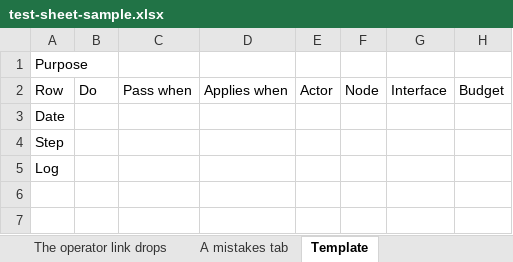
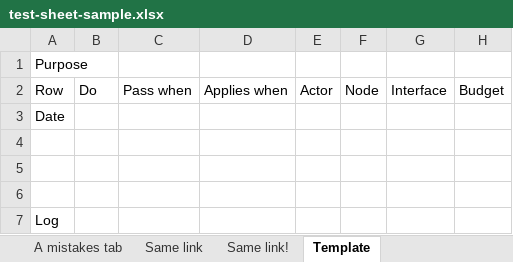
Before and after one commit to STAR-Robotics-Team/starrt-luna-software, an Excel workbook: scripts/test-sheet-sample.xlsx, sheet Template, drawn as a sheet; only a part is shown; values as stored, in another font and other column widths than the file's, no borders; rows hold the shown columns only; the diff names each change by its address in the sheet, - before the commit and + after, or states it on an @@ line.

Commit message:
Pick test modes as chips, and show only each run's steps
A step's Applies when now takes several "System: Mode" chips from one dropdown: chips for
one system mean any of its modes, and chips for different systems mean all of them. The
website and the sheet use them to show only the steps of a given run.

- The website gives each procedure a picker: a mode for each system, or a run. It shows
  only the steps for those modes, keeping their numbers, and a run's mark, value, and
  note beside each step. It replaces the run-by-run table.
- The sheet's script numbers the steps in column A, grays out a run's cells for steps not
  in that run, writes old shorthand as chips, and adds Test procedures > Add a run. The
  tabs get a darker header, quieter reference columns, and no gridlines.
- Google lets only a person make a dropdown that takes several chips, so the script
  copies the Template's to each procedure's step rows instead of building it.
- Both readers read the chips and the numbered steps, and still read Step rows. A bare
  mode, or a step number out of order, is a problem.
- scripts/test-sheet-sample writes the readers' sample sheet, and CI checks the committed
  sample is what it writes.

```diff
--- a/scripts/test-sheet-sample.xlsx (sheet Template)
+++ b/scripts/test-sheet-sample.xlsx (sheet Template)
+sheet tab: Same link
+sheet tab: Same link!
-A4: Step
+A4: (empty)
+row 5: (empty)
+row 6: (empty)
```
Also changed, not shown: sheet The operator link drops, sheet The stick moves the wheels, sheet A mistakes tab, sheet How to record a run, 9 other files.
